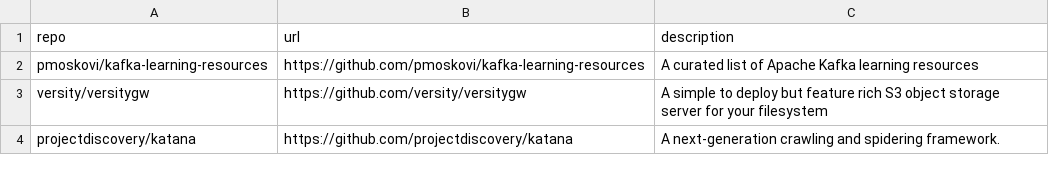
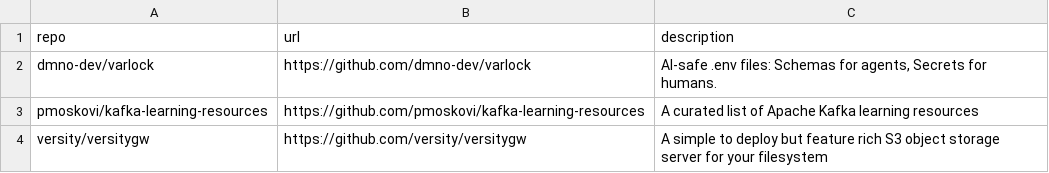
Before and after one commit to Genzer/starred-github-repos, a CSV file: Genzer.starred.csv, drawn as a sheet; only a part is shown; the shorter side is filled out with more unchanged rows; the diff names each change by its address in the sheet, - before the commit and + after, or states it on an @@ line.

```diff
--- a/Genzer.starred.csv
+++ b/Genzer.starred.csv
+row 2: dmno-dev/varlock | https://github.com/dmno-dev/varlock | AI-safe .env files: Schemas for agents, Secrets for humans.
```
